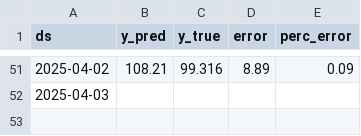
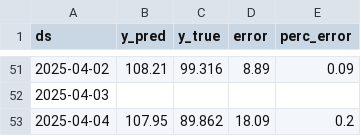
Before and after one commit to lalutir/predicting-s-p-500, a CSV file: Code/Datasets/1_day_error.csv, drawn as a sheet; only a part is shown, gaps mark what is left out.

```diff
--- a/Code/Datasets/1_day_error.csv
+++ b/Code/Datasets/1_day_error.csv
@@ -52 +52,2 @@ ds,y_pred,y_true,error,perc_error
 2025-04-03,,,,
+2025-04-04,107.95,89.862,18.09,0.2
```
Also changed, not shown: Code/Datasets/Historical Prices Vanguard SP500.csv, Code/Datasets/Predicted closing values 1_day.csv, 8 other files.
